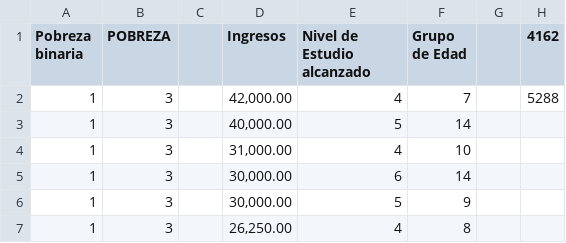
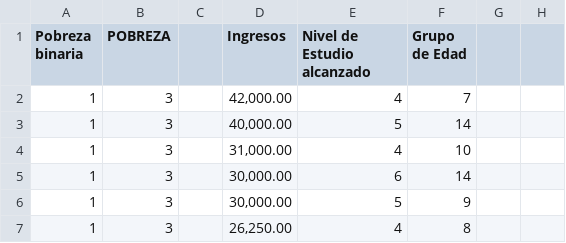
Before and after one commit to AreKaiser/Proyecto-Grupal-Pedro-Alex-, a CSV file: base_proyecto.csv, drawn as a sheet; only a part is shown.

Commit message:
base_intento_2

```diff
--- a/base_proyecto.csv
+++ b/base_proyecto.csv
@@ -1,3 +1,3 @@
-Pobreza binaria,POBREZA,,Ingresos,Nivel de Estudio alcanzado,Grupo de Edad,,4162
-1,3,,"42,000.00",4,7,,5288
+Pobreza binaria,POBREZA,,Ingresos,Nivel de Estudio alcanzado,Grupo de Edad,,
+1,3,,"42,000.00",4,7,,
 1,3,,"40,000.00",5,14,,
```
